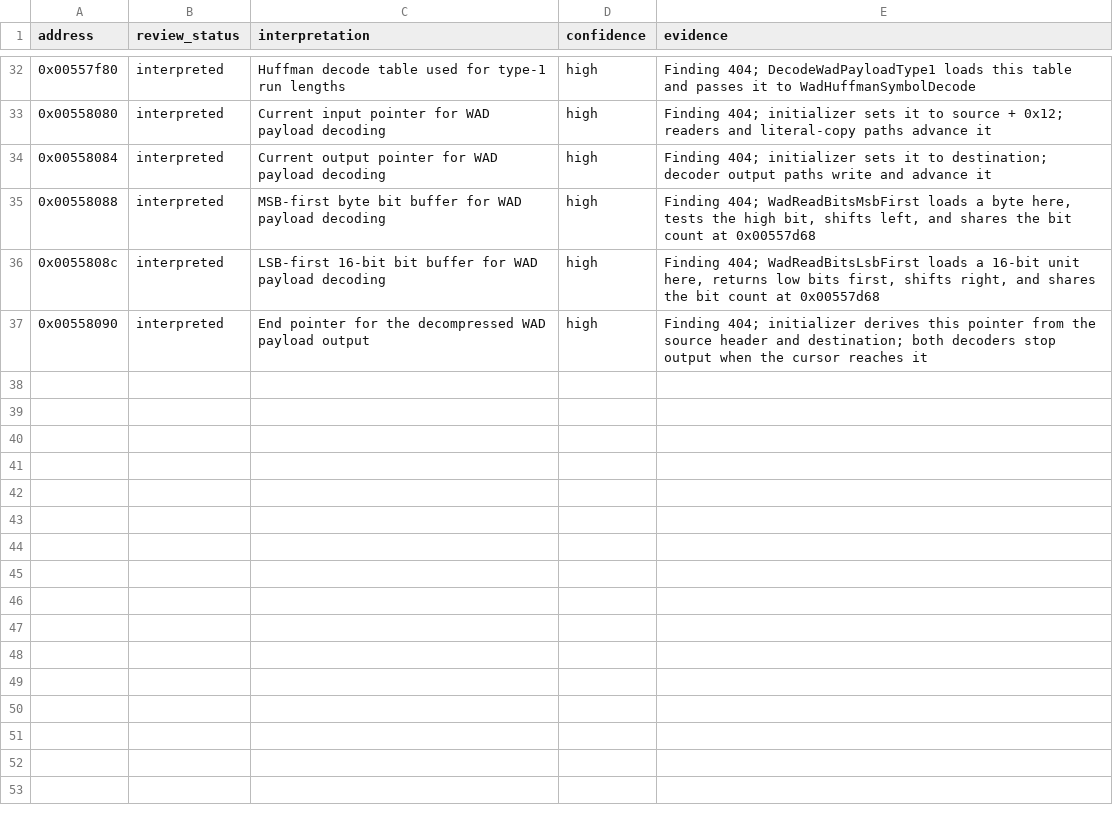
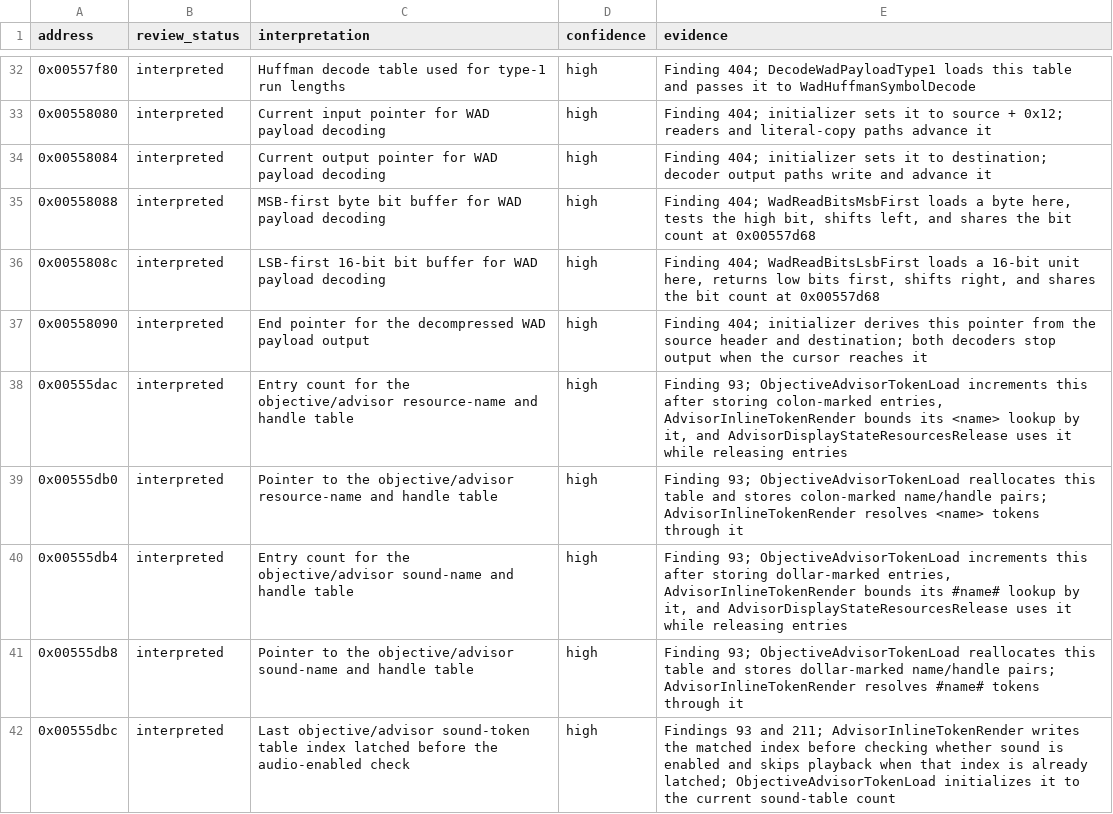
Before and after one commit to robbert229/lrr-portable, a CSV file: docs/dat/annotations.csv, drawn as a sheet; only a part is shown, gaps mark what is left out; the diff names each change by its address in the sheet, - before the commit and + after, or states it on an @@ line.

```diff
--- a/docs/dat/annotations.csv
+++ b/docs/dat/annotations.csv
+row 38: 0x00555dac | interpreted | Entry count for the objective/advisor resource-name and handle table | high | Finding 93; ObjectiveAdvisorTokenLoad increments this after storing colon-marked entries, AdvisorInlineTokenRender bounds its <name> lookup by it, and AdvisorDisplayStateResourcesRelease uses it while releasing entries
+row 39: 0x00555db0 | interpreted | Pointer to the objective/advisor resource-name and handle table | high | Finding 93; ObjectiveAdvisorTokenLoad reallocates this table and stores colon-marked name/handle pairs; AdvisorInlineTokenRender resolves <name> tokens through it
+row 40: 0x00555db4 | interpreted | Entry count for the objective/advisor sound-name and handle table | high | Finding 93; ObjectiveAdvisorTokenLoad increments this after storing dollar-marked entries, AdvisorInlineTokenRender bounds its #name# lookup by it, and AdvisorDisplayStateResourcesRelease uses it while releasing entries
+row 41: 0x00555db8 | interpreted | Pointer to the objective/advisor sound-name and handle table | high | Finding 93; ObjectiveAdvisorTokenLoad reallocates this table and stores dollar-marked name/handle pairs; AdvisorInlineTokenRender resolves #name# tokens through it
+row 42: 0x00555dbc | interpreted | Last objective/advisor sound-token table index latched before the audio-enabled check | high | Findings 93 and 211; AdvisorInlineTokenRender writes the matched index before checking whether sound is enabled and skips playback when that index is already latched; ObjectiveAdvisorTokenLoad initializes it to the current sound-table count
```
Also changed, not shown: docs/dat/globals.csv, 1 other file.
